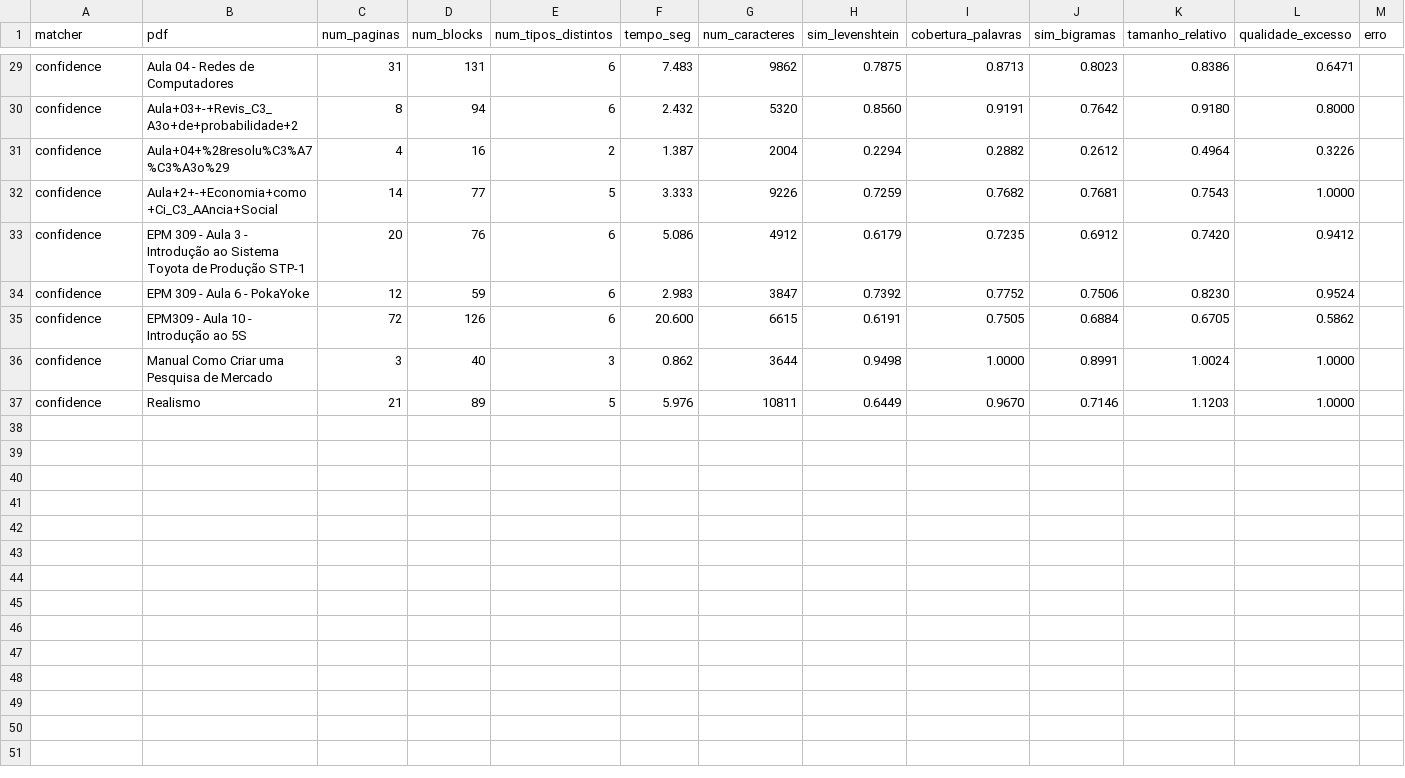
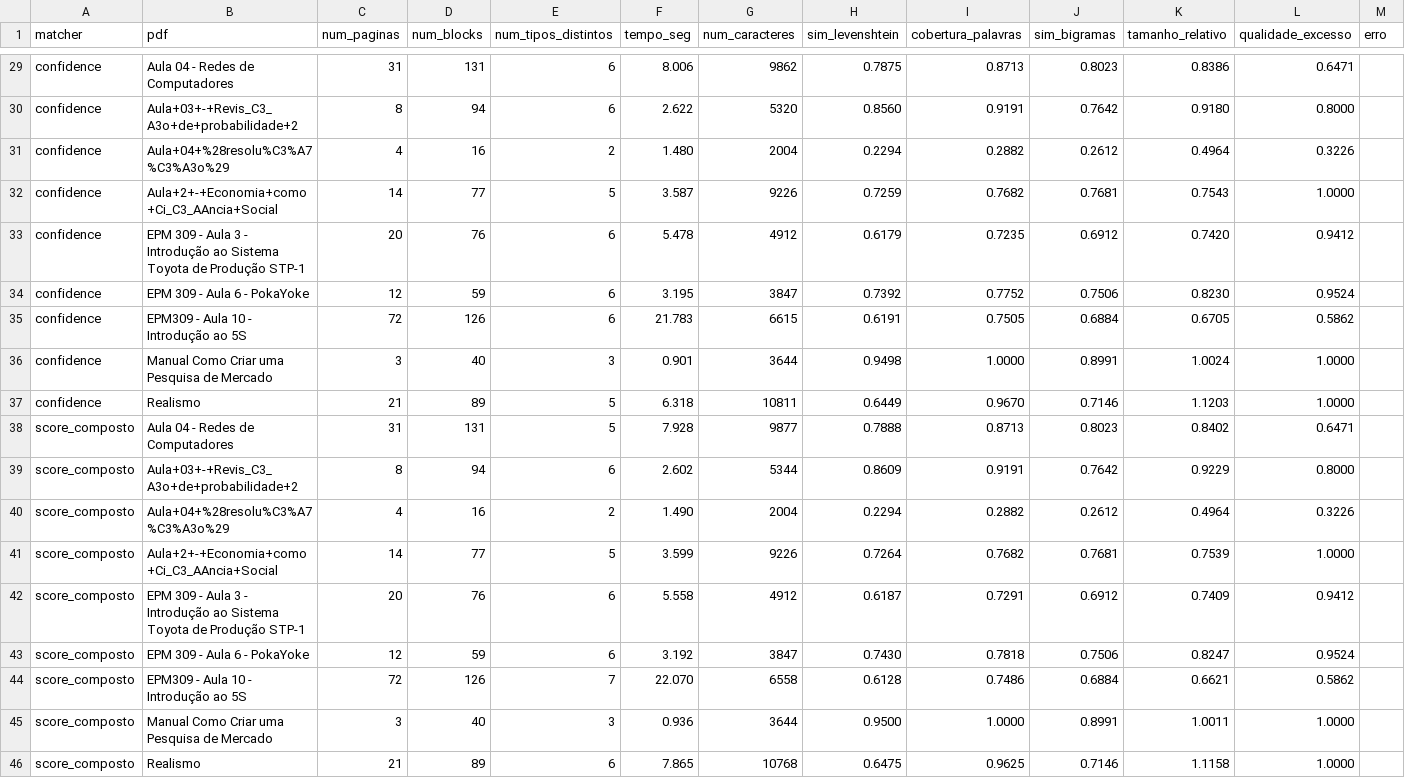
Before and after one commit to minepedro/otimizacao_quiz_ts, a CSV file: resultados/benchmark-matchers.csv, drawn as a sheet; only a part is shown, gaps mark what is left out; the diff covers the shown part only; the diff names each change by its address in the sheet, - before the commit and + after, or states it on an @@ line.

```diff
--- a/resultados/benchmark-matchers.csv
+++ b/resultados/benchmark-matchers.csv
-F29 (tempo_seg): 7.483
+F29 (tempo_seg): 8.006
-F30 (tempo_seg): 2.432
+F30 (tempo_seg): 2.622
-F31 (tempo_seg): 1.387
+F31 (tempo_seg): 1.480
-F32 (tempo_seg): 3.333
+F32 (tempo_seg): 3.587
-F33 (tempo_seg): 5.086
+F33 (tempo_seg): 5.478
-F34 (tempo_seg): 2.983
+F34 (tempo_seg): 3.195
-F35 (tempo_seg): 20.600
+F35 (tempo_seg): 21.783
-F36 (tempo_seg): 0.862
+F36 (tempo_seg): 0.901
-F37 (tempo_seg): 5.976
+F37 (tempo_seg): 6.318
+row 38: score_composto | Aula 04 - Redes de Computadores | 31 | 131 | 5 | 7.928 | 9877 | 0.7888 | 0.8713 | 0.8023 | 0.8402 | 0.6471
+row 39: score_composto | Aula+03+-+Revis_C3_A3o+de+probabilidade+2 | 8 | 94 | 6 | 2.602 | 5344 | 0.8609 | 0.9191 | 0.7642 | 0.9229 | 0.8000
+row 40: score_composto | Aula+04+%28resolu%C3%A7%C3%A3o%29 | 4 | 16 | 2 | 1.490 | 2004 | 0.2294 | 0.2882 | 0.2612 | 0.4964 | 0.3226
+row 41: score_composto | Aula+2+-+Economia+como+Ci_C3_AAncia+Social | 14 | 77 | 5 | 3.599 | 9226 | 0.7264 | 0.7682 | 0.7681 | 0.7539 | 1.0000
+row 42: score_composto | EPM 309 - Aula 3 - Introdução ao Sistema Toyota de Produção STP-1 | 20 | 76 | 6 | 5.558 | 4912 | 0.6187 | 0.7291 | 0.6912 | 0.7409 | 0.9412
+row 43: score_composto | EPM 309 - Aula 6 - PokaYoke | 12 | 59 | 6 | 3.192 | 3847 | 0.7430 | 0.7818 | 0.7506 | 0.8247 | 0.9524
+row 44: score_composto | EPM309 - Aula 10 - Introdução ao 5S | 72 | 126 | 7 | 22.070 | 6558 | 0.6128 | 0.7486 | 0.6884 | 0.6621 | 0.5862
+row 45: score_composto | Manual Como Criar uma Pesquisa de Mercado | 3 | 40 | 3 | 0.936 | 3644 | 0.9500 | 1.0000 | 0.8991 | 1.0011 | 1.0000
+row 46: score_composto | Realismo | 21 | 89 | 6 | 7.865 | 10768 | 0.6475 | 0.9625 | 0.7146 | 1.1158 | 1.0000
```
Also changed, not shown: 27 edited cells elsewhere in this file, 3 other files.
